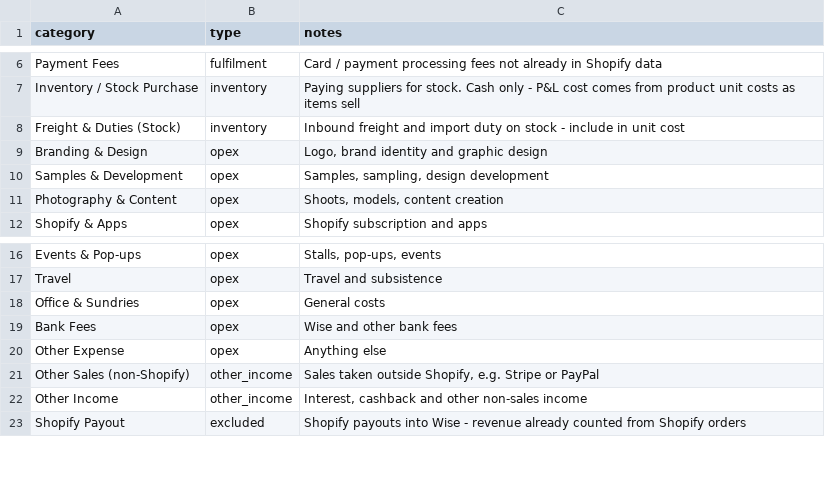
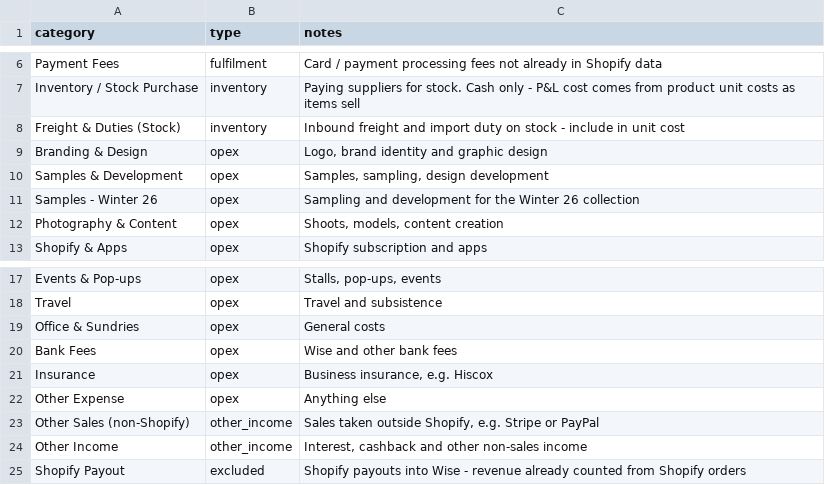
Before and after one commit to dnstple/padre65-finance-dashboard, a CSV file: config/categories.csv, drawn as a sheet; only a part is shown, gaps mark what is left out.

```diff
--- a/config/categories.csv
+++ b/config/categories.csv
@@ -10,2 +10,3 @@ Branding & Design,opex,"Logo, brand identity and graphic design"
 Samples & Development,opex,"Samples, sampling, design development"
+Samples - Winter 26,opex,Sampling and development for the Winter 26 collection
 Photography & Content,opex,"Shoots, models, content creation"
@@ -19,2 +20,3 @@ Office & Sundries,opex,General costs
 Bank Fees,opex,Wise and other bank fees
+Insurance,opex,"Business insurance, e.g. Hiscox"
 Other Expense,opex,Anything else
```
